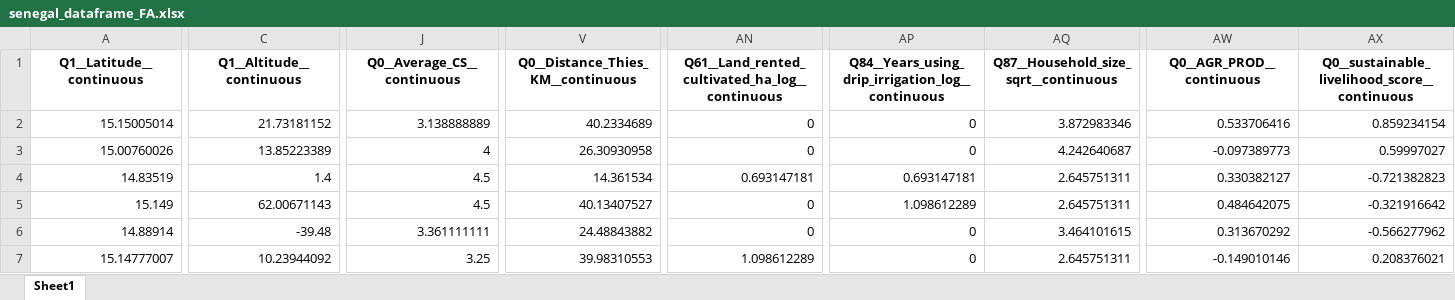
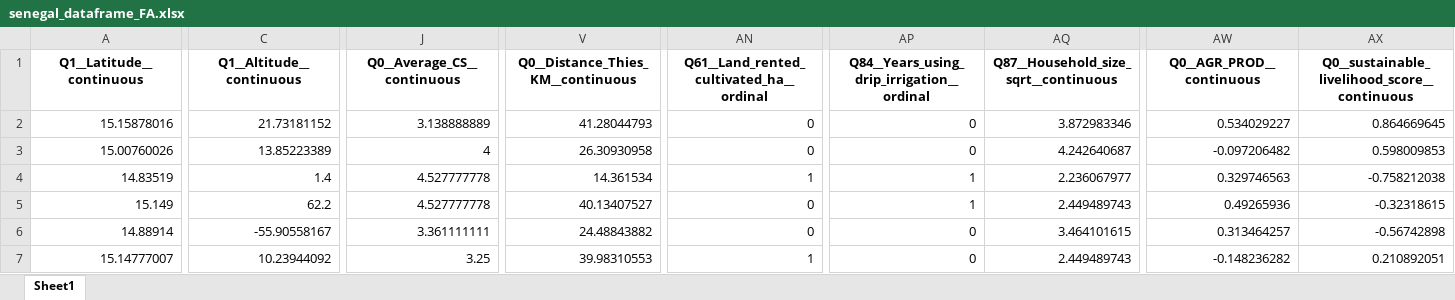
Before and after one commit to thenarrowgate/smallholder-productivity-analysis, an Excel workbook: senegal_dataframe_FA.xlsx, sheet Sheet1, drawn as a sheet; only a part is shown, gaps mark what is left out; values as stored, in another font and other column widths than the file's, no borders; the diff covers the shown part only; the diff names each change by its address in the sheet, - before the commit and + after, or states it on an @@ line.

Commit message:
changed sust index calculation to use q84 sngl ordinal instead of cont

```diff
--- a/senegal_dataframe_FA.xlsx (sheet Sheet1)
+++ b/senegal_dataframe_FA.xlsx (sheet Sheet1)
-AN1: Q61__Land_rented_cultivated_ha_log__continuous
+AN1: Q61__Land_rented_cultivated_ha__ordinal
-AP1: Q84__Years_using_drip_irrigation_log__continuous
+AP1: Q84__Years_using_drip_irrigation__ordinal
-A2 (Q1__Latitude__continuous): 15.15005014
+A2 (Q1__Latitude__continuous): 15.15878016
-V2: 40.2334689
+V2: 41.28044793
-AW2 (Q0__AGR_PROD__continuous): 0.533706416
+AW2 (Q0__AGR_PROD__continuous): 0.534029227
-AX2: 0.859234154
+AX2: 0.864669645
-AW3 (Q0__AGR_PROD__continuous): -0.097389773
+AW3 (Q0__AGR_PROD__continuous): -0.097206482
-AX3: 0.59997027
+AX3: 0.598009853
-J4:J5 (Q0__Average_CS__continuous): 4.5
+J4:J5 (Q0__Average_CS__continuous): 4.527777778
-AN4: 0.693147181
+AN4: 1
-AP4: 0.693147181
+AP4: 1
-AQ4: 2.645751311
+AQ4: 2.236067977
-AW4 (Q0__AGR_PROD__continuous): 0.330382127
+AW4 (Q0__AGR_PROD__continuous): 0.329746563
-AX4: -0.721382823
+AX4: -0.758212038
-C5 (Q1__Altitude__continuous): 62.00671143
+C5 (Q1__Altitude__continuous): 62.2
-AP5: 1.098612289
+AP5: 1
-AQ5: 2.645751311
+AQ5: 2.449489743
-AW5 (Q0__AGR_PROD__continuous): 0.484642075
+AW5 (Q0__AGR_PROD__continuous): 0.49265936
-AX5: -0.321916642
+AX5: -0.32318615
-C6 (Q1__Altitude__continuous): -39.48
+C6 (Q1__Altitude__continuous): -55.90558167
-AW6 (Q0__AGR_PROD__continuous): 0.313670292
+AW6 (Q0__AGR_PROD__continuous): 0.313464257
-AX6: -0.566277962
+AX6: -0.56742898
-AN7: 1.098612289
+AN7: 1
-AQ7: 2.645751311
+AQ7: 2.449489743
-AW7 (Q0__AGR_PROD__continuous): -0.149010146
+AW7 (Q0__AGR_PROD__continuous): -0.148236282
-AX7: 0.208376021
+AX7: 0.210892051
```
Also changed, not shown: 1186 edited cells elsewhere in this sheet, nepal_dataframe_FA.xlsx, 1 other file.
